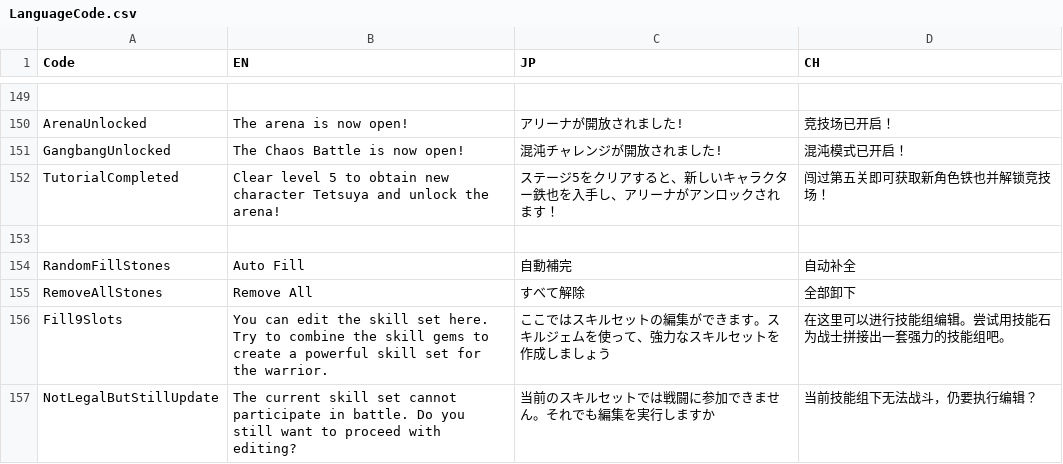
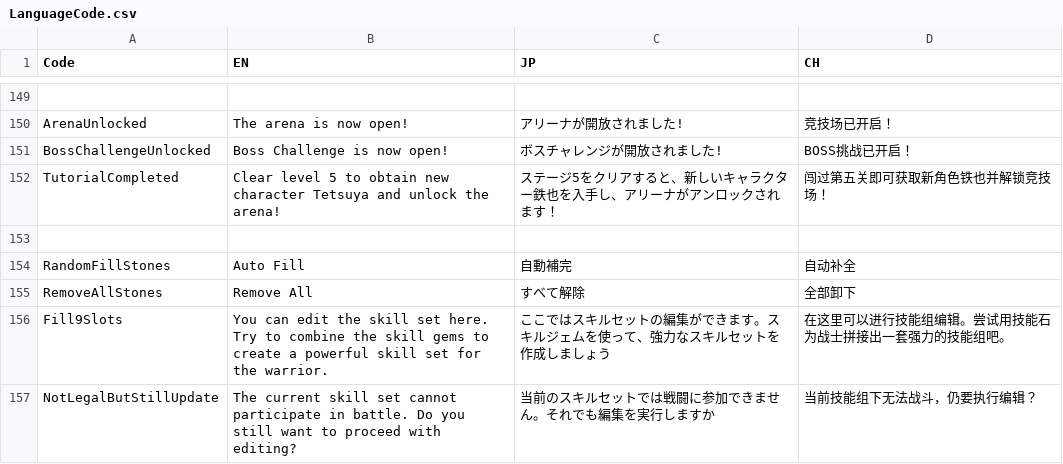
Before and after one commit to bodacheng/MComat, a CSV file: Assets/ExternalAssets/Data/Config/LanguageCode.csv, drawn as a sheet; only a part is shown, gaps mark what is left out; removed rows and columns are numbered as before the commit, all else as after; the diff names each change by its address in the sheet, - before the commit and + after, or states it on an @@ line.

```diff
--- a/Assets/ExternalAssets/Data/Config/LanguageCode.csv
+++ b/Assets/ExternalAssets/Data/Config/LanguageCode.csv
-row 151: GangbangUnlocked | The Chaos Battle is now open! | 混沌チャレンジが開放されました! | 混沌模式已开启！
+row 151: BossChallengeUnlocked | Boss Challenge is now open! | ボスチャレンジが開放されました! | BOSS挑战已开启！
```
Also changed, not shown: 2 other files.
